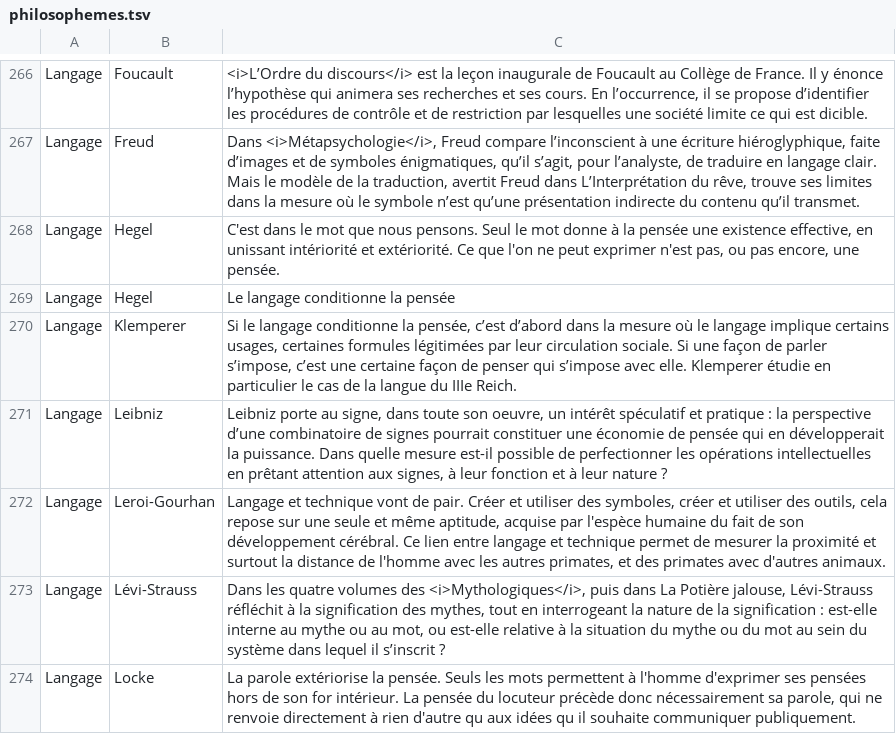
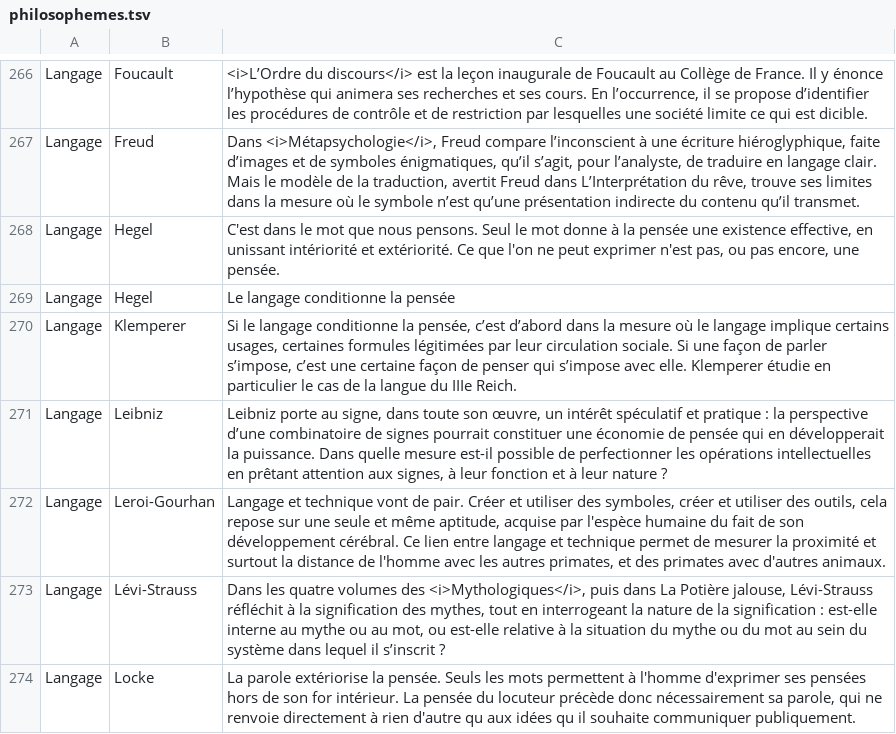
Before and after one commit to XenocodeRCE/philosopheme, a TSV file: data/philosophemes.tsv, drawn as a sheet; only a part is shown, gaps mark what is left out; the diff covers the shown part only.

```diff
--- a/data/philosophemes.tsv
+++ b/data/philosophemes.tsv
@@ -270,3 +270,3 @@ Langage	Hegel	Le langage conditionne la pensée
 Langage	Klemperer	Si le langage conditionne la pensée, c’est d’abord dans la mesure où le langage implique certains usages, certaines formules légitimées par leur circulation sociale. Si une façon de parler s’impose, c’est une certaine façon de penser qui s’impose avec elle. Klemperer étudie en particulier le cas de la langue du IIIe Reich.
-Langage	Leibniz	Leibniz porte au signe, dans toute son oeuvre, un intérêt spéculatif et pratique : la perspective d’une combinatoire de signes pourrait constituer une économie de pensée qui en développerait la puissance. Dans quelle mesure est-il possible de perfectionner les opérations intellectuelles en prêtant attention aux signes, à leur fonction et à leur nature ?
+Langage	Leibniz	Leibniz porte au signe, dans toute son œuvre, un intérêt spéculatif et pratique : la perspective d’une combinatoire de signes pourrait constituer une économie de pensée qui en développerait la puissance. Dans quelle mesure est-il possible de perfectionner les opérations intellectuelles en prêtant attention aux signes, à leur fonction et à leur nature ?
 Langage	Leroi-Gourhan	Langage et technique vont de pair. Créer et utiliser des symboles, créer et utiliser des outils, cela repose sur une seule et même aptitude, acquise par l'espèce humaine du fait de son développement cérébral. Ce lien entre langage et technique permet de mesurer la proximité et surtout la distance de l'homme avec les autres primates, et des primates avec d'autres animaux.
```
Also changed, not shown: 31 edited cells elsewhere in this file.
